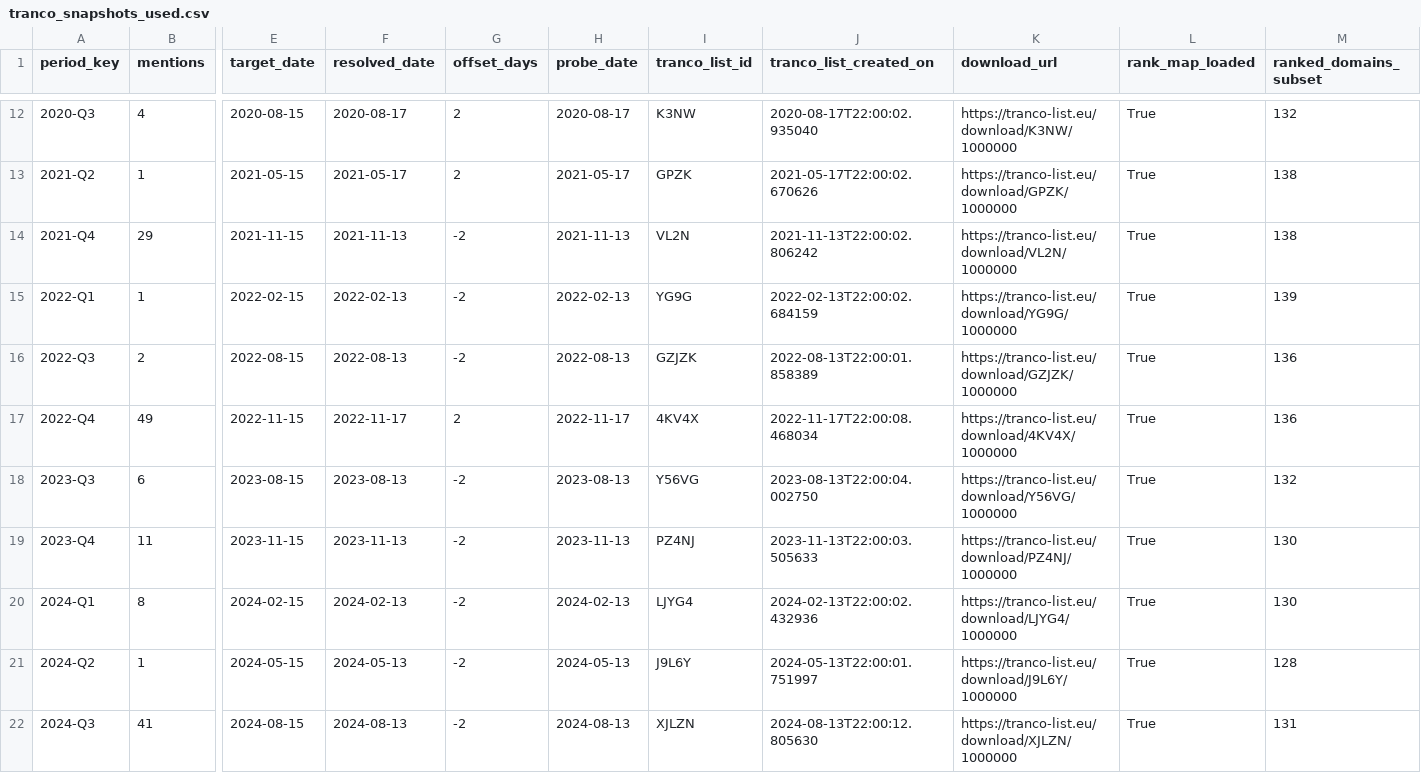
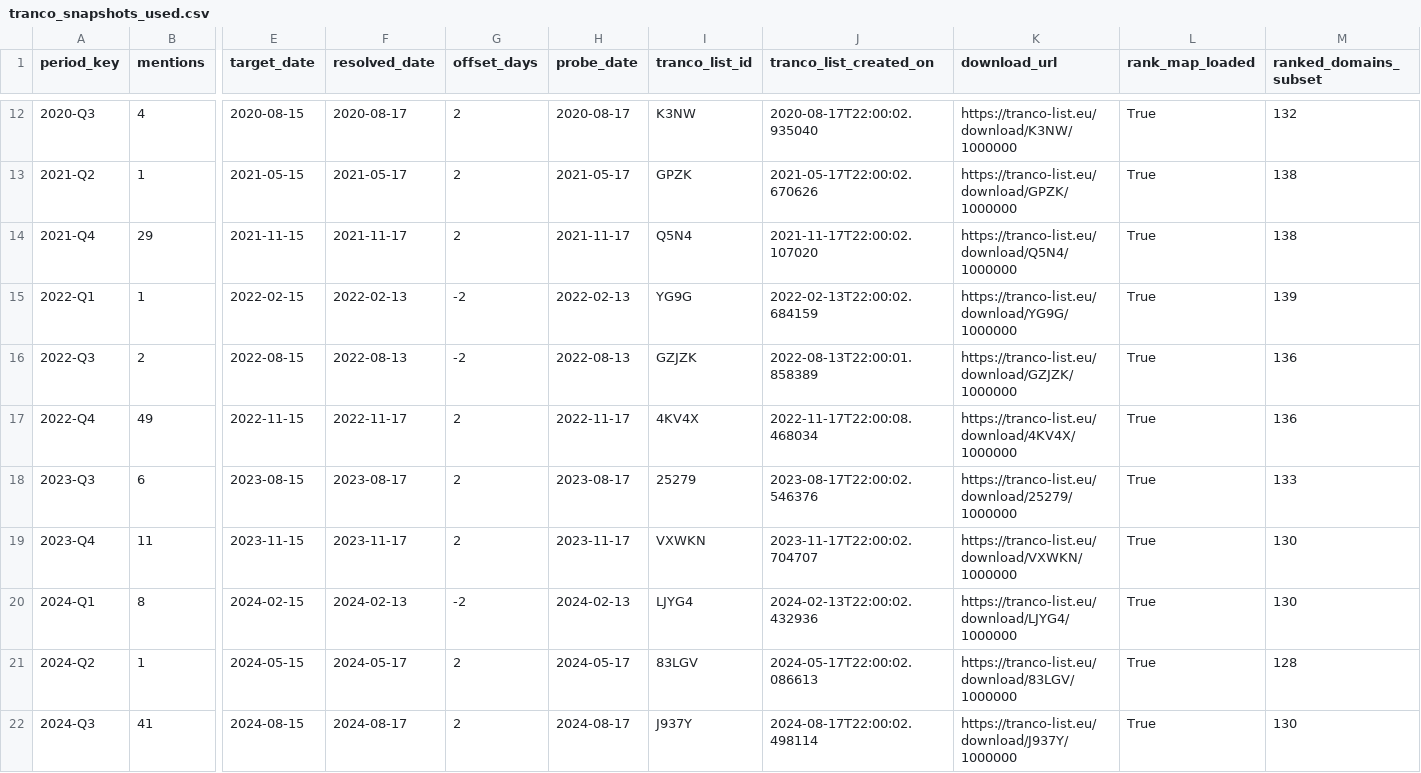
Before and after one commit to jakeberv/jakeberv.github.io, a CSV file: data/impact/reach/tranco_snapshots_used.csv, drawn as a sheet; only a part is shown, gaps mark what is left out; the diff covers the shown part only; the diff names each change by its address in the sheet, - before the commit and + after, or states it on an @@ line.

```diff
--- a/data/impact/reach/tranco_snapshots_used.csv
+++ b/data/impact/reach/tranco_snapshots_used.csv
-F14 (resolved_date): 2021-11-13
+F14 (resolved_date): 2021-11-17
-G14 (offset_days): -2
+G14 (offset_days): 2
-H14 (probe_date): 2021-11-13
+H14 (probe_date): 2021-11-17
-I14 (tranco_list_id): VL2N
+I14 (tranco_list_id): Q5N4
-J14 (tranco_list_created_on): 2021-11-13T22:00:02.806242
+J14 (tranco_list_created_on): 2021-11-17T22:00:02.107020
-K14 (download_url): https://tranco-list.eu/download/VL2N/1000000
+K14 (download_url): https://tranco-list.eu/download/Q5N4/1000000
-F18 (resolved_date): 2023-08-13
+F18 (resolved_date): 2023-08-17
-G18:G19 (offset_days): -2
+G18:G19 (offset_days): 2
-H18 (probe_date): 2023-08-13
+H18 (probe_date): 2023-08-17
-I18 (tranco_list_id): Y56VG
+I18 (tranco_list_id): 25279
-J18 (tranco_list_created_on): 2023-08-13T22:00:04.002750
+J18 (tranco_list_created_on): 2023-08-17T22:00:02.546376
-K18 (download_url): https://tranco-list.eu/download/Y56VG/1000000
+K18 (download_url): https://tranco-list.eu/download/25279/1000000
-M18 (ranked_domains_subset): 132
+M18 (ranked_domains_subset): 133
-F19 (resolved_date): 2023-11-13
+F19 (resolved_date): 2023-11-17
-H19 (probe_date): 2023-11-13
+H19 (probe_date): 2023-11-17
-I19 (tranco_list_id): PZ4NJ
+I19 (tranco_list_id): VXWKN
-J19 (tranco_list_created_on): 2023-11-13T22:00:03.505633
+J19 (tranco_list_created_on): 2023-11-17T22:00:02.704707
-K19 (download_url): https://tranco-list.eu/download/PZ4NJ/1000000
+K19 (download_url): https://tranco-list.eu/download/VXWKN/1000000
-F21 (resolved_date): 2024-05-13
+F21 (resolved_date): 2024-05-17
-G21:G22 (offset_days): -2
+G21:G22 (offset_days): 2
-H21 (probe_date): 2024-05-13
+H21 (probe_date): 2024-05-17
-I21 (tranco_list_id): J9L6Y
+I21 (tranco_list_id): 83LGV
-J21 (tranco_list_created_on): 2024-05-13T22:00:01.751997
+J21 (tranco_list_created_on): 2024-05-17T22:00:02.086613
-K21 (download_url): https://tranco-list.eu/download/J9L6Y/1000000
+K21 (download_url): https://tranco-list.eu/download/83LGV/1000000
-F22 (resolved_date): 2024-08-13
+F22 (resolved_date): 2024-08-17
-H22 (probe_date): 2024-08-13
+H22 (probe_date): 2024-08-17
-I22 (tranco_list_id): XJLZN
+I22 (tranco_list_id): J937Y
-J22 (tranco_list_created_on): 2024-08-13T22:00:12.805630
+J22 (tranco_list_created_on): 2024-08-17T22:00:02.498114
-K22 (download_url): https://tranco-list.eu/download/XJLZN/1000000
+K22 (download_url): https://tranco-list.eu/download/J937Y/1000000
-M22 (ranked_domains_subset): 131
+M22 (ranked_domains_subset): 130
```
Also changed, not shown: 75 edited cells elsewhere in this file, data/impact/reach/outlet_reach.csv, data/impact/reach/time_adjusted_mentions_reach.csv, 6 other files.
